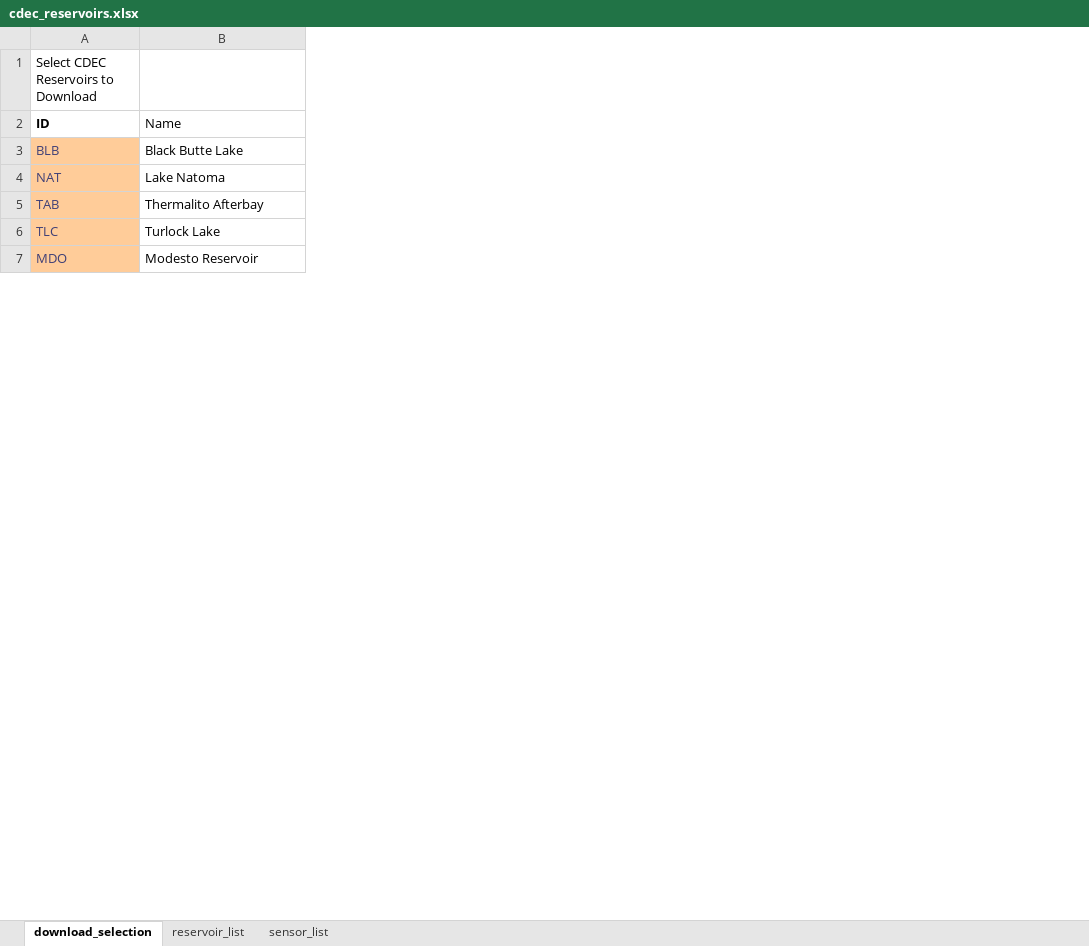
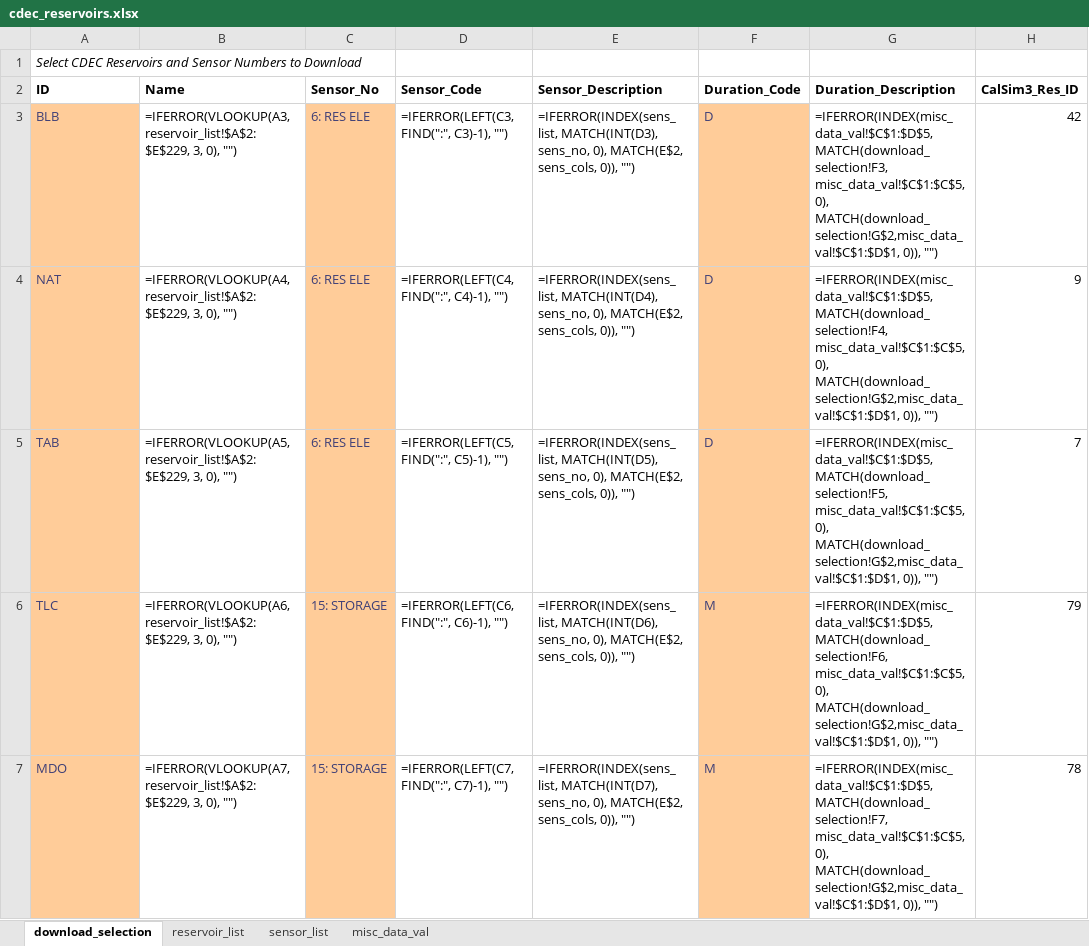
Before and after one commit to SGMOModeling/C2VSimFGv2.0_surface_water, an Excel workbook: Constrained_Head_BC/Code/cdec_reservoirs.xlsx, sheet download_selection, drawn as a sheet; only a part is shown; values as stored, in another font and other column widths than the file's, no borders; formulas without a stored value are shown as written; the diff covers the shown part only; the diff names each change by its address in the sheet, - before the commit and + after, or states it on an @@ line.

Commit message:
Adding Monthly Agg and Res/Storage Interp
Adding more timeseries manipulation, aggregation, and some 99% confidence interval selection to remove outliers (visually iterated, starting at 95% CI).

```diff
--- a/Constrained_Head_BC/Code/cdec_reservoirs.xlsx (sheet download_selection)
+++ b/Constrained_Head_BC/Code/cdec_reservoirs.xlsx (sheet download_selection)
+sheet tab: misc_data_val
+column C (Sensor_No), rows 3-7: 6: RES ELE | 6: RES ELE | 6: RES ELE | 15: STORAGE | 15: STORAGE
+column D (Sensor_Code), rows 3-7: =IFERROR(LEFT(C3, FIND(":", C3)-1), "") | =IFERROR(LEFT(C4, FIND(":", C4)-1), "") | =IFERROR(LEFT(C5, FIND(":", C5)-1), "") | =IFERROR(LEFT(C6, FIND(":", C6)-1), "") | =IFERROR(LEFT(C7, FIND(":", C7)-1), "")
+column E (Sensor_Description), rows 3-7: =IFERROR(INDEX(sens_list, MATCH(INT(D3), sens_no, 0), MATCH(E$2, sens_cols, 0)), "") | =IFERROR(INDEX(sens_list, MATCH(INT(D4), sens_no, 0), MATCH(E$2, sens_cols, 0)), "") | =IFERROR(INDEX(sens_list, MATCH(INT(D5), sens_no, 0), MATCH(E$2, sens_cols, 0)), "") | =IFERROR(INDEX(sens_list, MATCH(INT(D6), sens_no, 0), MATCH(E$2, sens_cols, 0)), "") | =IFERROR(INDEX(sens_list, MATCH(INT(D7), sens_no, 0), MATCH(E$2, sens_cols, 0)), "")
+column F (Duration_Code), rows 3-7: D | D | D | M | M
+column G (Duration_Description), rows 3-7: =IFERROR(INDEX(misc_data_val!$C$1:$D$5, MATCH(download_selection!F3, misc_data_val!$C$1:$C$5, 0), MATCH(download_selection!G$2,misc_data_val!$C$1:$D$1, 0)), "") | =IFERROR(INDEX(misc_data_val!$C$1:$D$5, MATCH(download_selection!F4, misc_data_val!$C$1:$C$5, 0), MATCH(download_selection!G$2,misc_data_val!$C$1:$D$1, 0)), "") | =IFERROR(INDEX(misc_data_val!$C$1:$D$5, MATCH(download_selection!F5, misc_data_val!$C$1:$C$5, 0), MATCH(download_selection!G$2,misc_data_val!$C$1:$D$1, 0)), "") | =IFERROR(INDEX(misc_data_val!$C$1:$D$5, MATCH(download_selection!F6, misc_data_val!$C$1:$C$5, 0), MATCH(download_selection!G$2,misc_data_val!$C$1:$D$1, 0)), "") | =IFERROR(INDEX(misc_data_val!$C$1:$D$5, MATCH(download_selection!F7, misc_data_val!$C$1:$C$5, 0), MATCH(download_selection!G$2,misc_data_val!$C$1:$D$1, 0)), "")
+column H (CalSim3_Res_ID), rows 3-7: 42 | 9 | 7 | 79 | 78
-A1 (ID): Select CDEC Reservoirs to Download
+A1 (ID): Select CDEC Reservoirs and Sensor Numbers to Download
-A1 italic: off
+A1 italic: on
-B2 bold: off
+B2 bold: on
-B3 (Name): Black Butte Lake
+B3 (Name): =IFERROR(VLOOKUP(A3, reservoir_list!$A$2:$E$229, 3, 0), "")
-B4 (Name): Lake Natoma
+B4 (Name): =IFERROR(VLOOKUP(A4, reservoir_list!$A$2:$E$229, 3, 0), "")
-B5 (Name): Thermalito Afterbay
+B5 (Name): =IFERROR(VLOOKUP(A5, reservoir_list!$A$2:$E$229, 3, 0), "")
-B6 (Name): Turlock Lake
+B6 (Name): =IFERROR(VLOOKUP(A6, reservoir_list!$A$2:$E$229, 3, 0), "")
-B7 (Name): Modesto Reservoir
+B7 (Name): =IFERROR(VLOOKUP(A7, reservoir_list!$A$2:$E$229, 3, 0), "")
```
Also changed, not shown: 93 added rows and 1 edited cell elsewhere in this sheet, sheet sensor_list, 20 other files.
